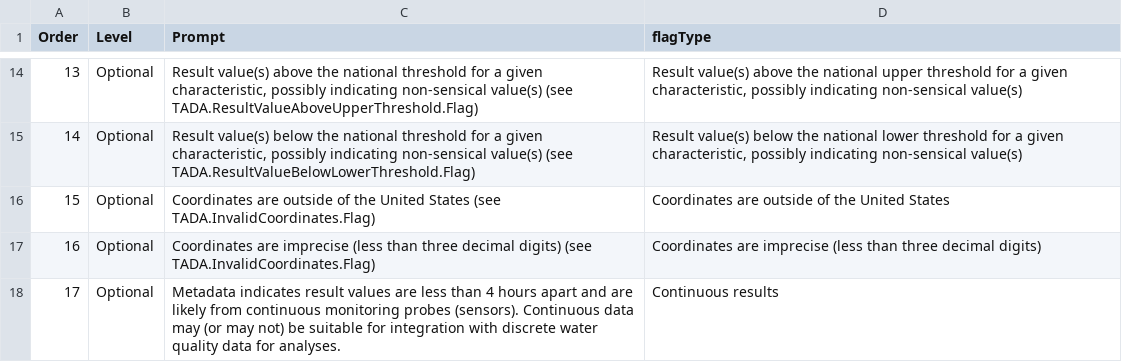
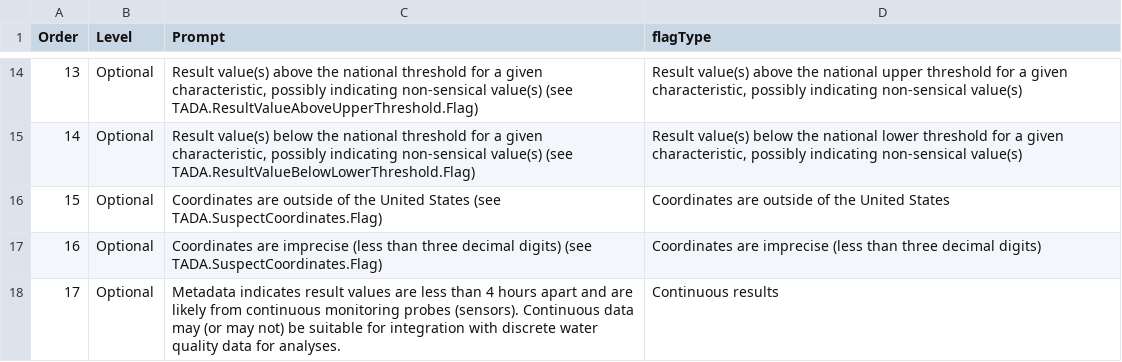
Before and after one commit to JamesBisese/TADAShiny, a CSV file: inst/flag_prompts.csv, drawn as a sheet; only a part is shown, gaps mark what is left out.

```diff
--- a/inst/flag_prompts.csv
+++ b/inst/flag_prompts.csv
@@ -15,4 +15,4 @@ Order,Level,Prompt,flagType
 14,Optional,"Result value(s) below the national threshold for a given characteristic, possibly indicating non-sensical value(s) (see TADA.ResultValueBelowLowerThreshold.Flag)","Result value(s) below the national lower threshold for a given characteristic, possibly indicating non-sensical value(s)"
-15,Optional,Coordinates are outside of the United States (see TADA.InvalidCoordinates.Flag),Coordinates are outside of the United States
-16,Optional,Coordinates are imprecise (less than three decimal digits) (see TADA.InvalidCoordinates.Flag),Coordinates are imprecise (less than three decimal digits)
+15,Optional,Coordinates are outside of the United States (see TADA.SuspectCoordinates.Flag),Coordinates are outside of the United States
+16,Optional,Coordinates are imprecise (less than three decimal digits) (see TADA.SuspectCoordinates.Flag),Coordinates are imprecise (less than three decimal digits)
 17,Optional,Metadata indicates result values are less than 4 hours apart and are likely from continuous monitoring probes (sensors). Continuous data may (or may not) be suitable for integration with discrete water quality data for analyses.,Continuous results
```
Also changed, not shown: inst/flag_tests.csv, 4 other files.
